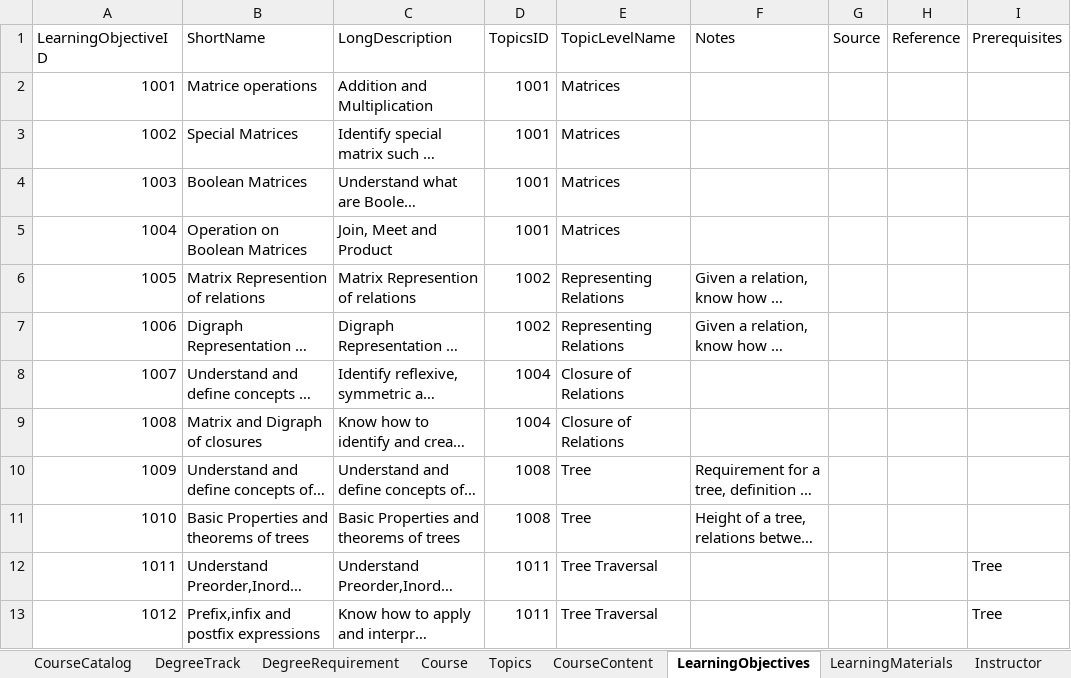
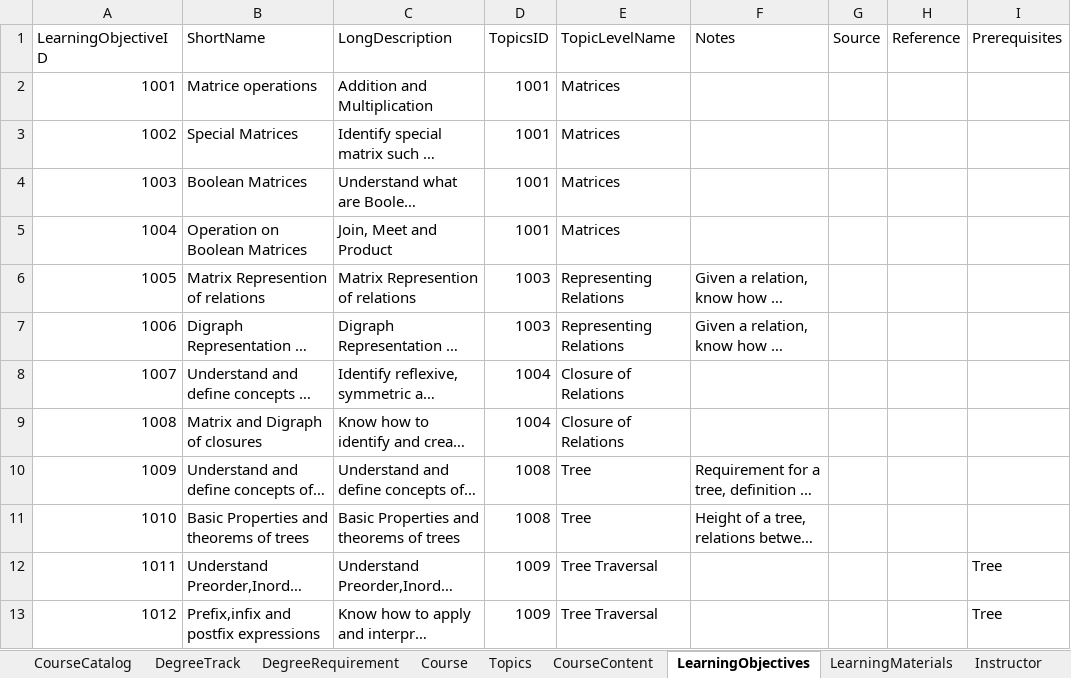
Before and after one commit to ferranvf/Capstone_Project, an Excel workbook: CourseSchema-ferran.xlsx, sheet LearningObjectives, drawn as a sheet; long unchanged cells end in …; values as stored, in another font and other column widths than the file's, no borders; the diff names each change by its address in the sheet, - before the commit and + after, or states it on an @@ line.

```diff
--- a/CourseSchema-ferran.xlsx (sheet LearningObjectives)
+++ b/CourseSchema-ferran.xlsx (sheet LearningObjectives)
-D6:D7 (TopicsID): 1002
+D6:D7 (TopicsID): 1003
-D12:D13 (TopicsID): 1011
+D12:D13 (TopicsID): 1009
```
Also changed, not shown: sheet Topics, sheet CourseRestriction, 25 other files.
